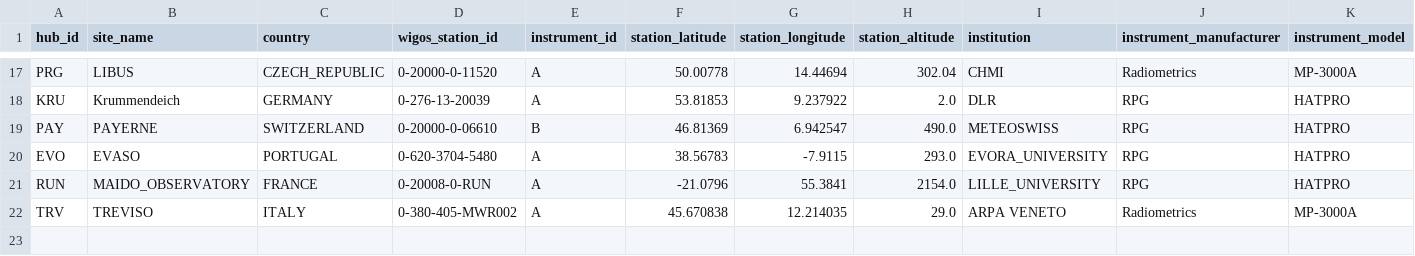
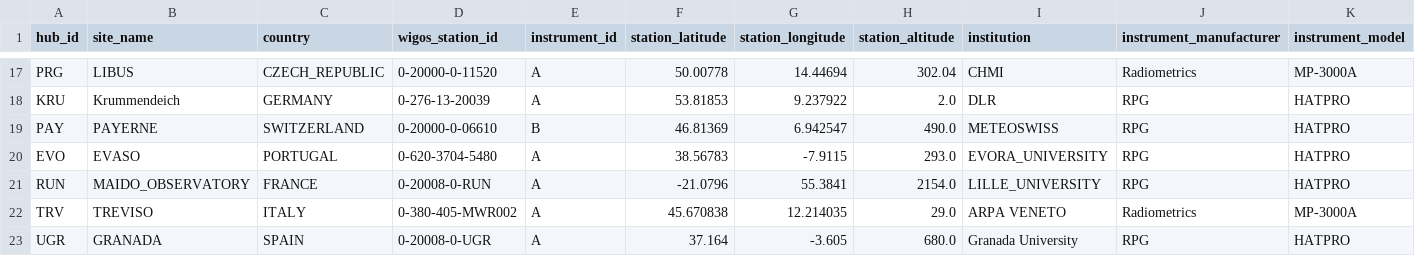
Before and after one commit to MeteoSwiss/eprofile_config, a CSV file: mwr/mwr_raw2l1_summary.csv, drawn as a sheet; only a part is shown, gaps mark what is left out; rows hold the shown columns only; the diff names each change by its address in the sheet, - before the commit and + after, or states it on an @@ line.

```diff
--- a/mwr/mwr_raw2l1_summary.csv
+++ b/mwr/mwr_raw2l1_summary.csv
+row 23: UGR | GRANADA | SPAIN | 0-20008-0-UGR | A | 37.164 | -3.605 | 680.0 | Granada University | RPG | HATPRO
```
Also changed, not shown: 1 other file.
